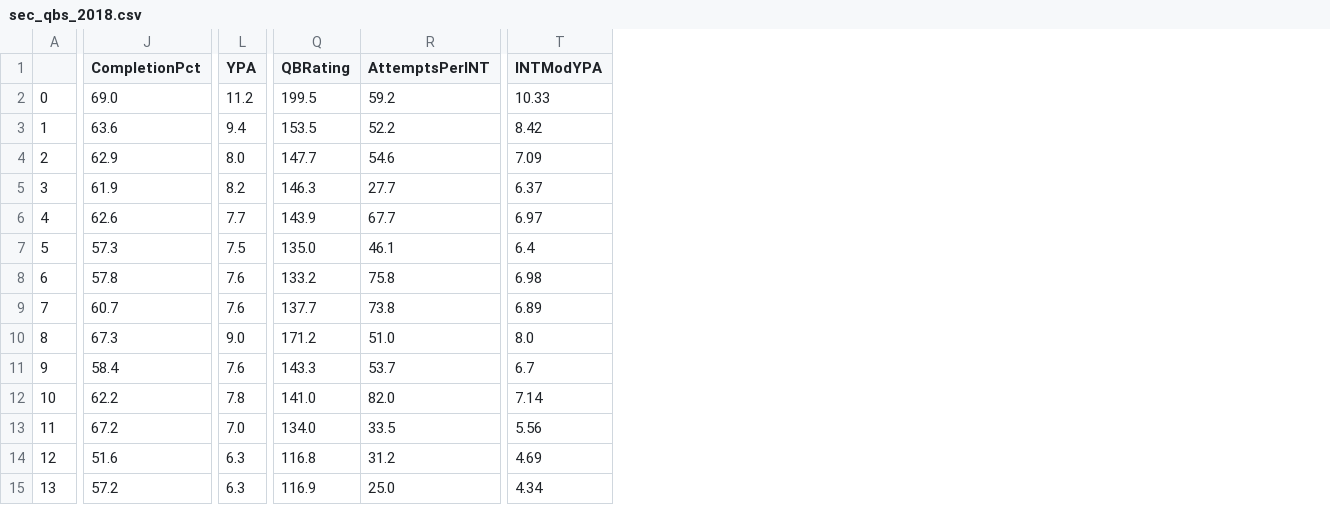
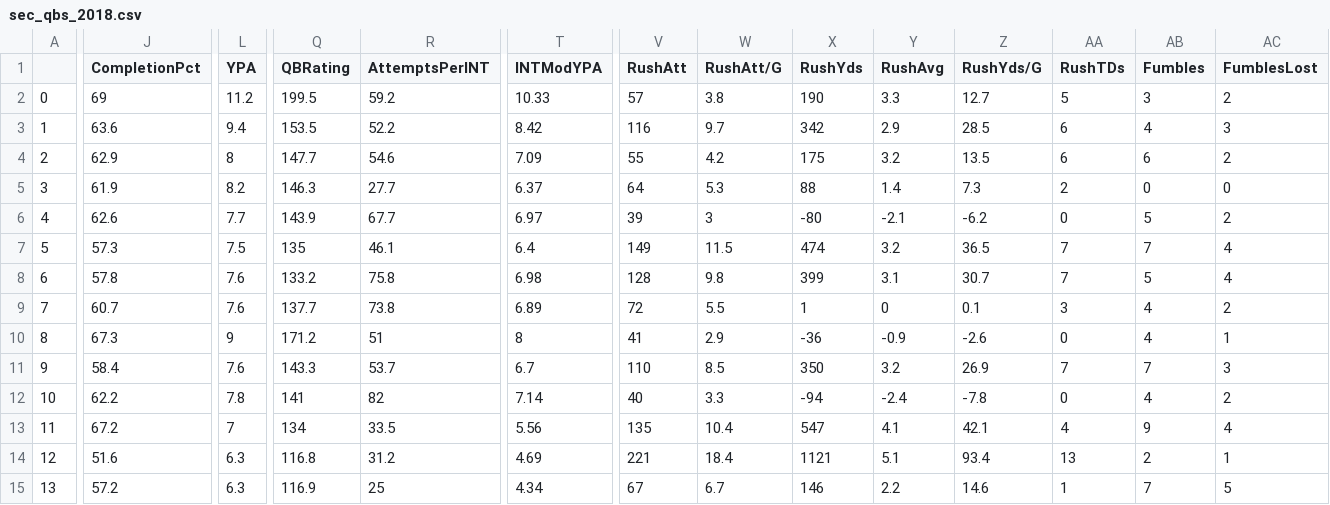
Before and after one commit to hjhuney/D3-Course, a CSV file: Playground/SEC/sec_qbs_2018.csv, drawn as a sheet; only a part is shown, gaps mark what is left out; the diff names each change by its address in the sheet, - before the commit and + after, or states it on an @@ line.

```diff
--- a/Playground/SEC/sec_qbs_2018.csv
+++ b/Playground/SEC/sec_qbs_2018.csv
+column V (RushAtt), rows 2-15: 57 | 116 | 55 | 64 | 39 | 149 | 128 | 72 | 41 | 110 | 40 | 135 | 221 | 67
+column W (RushAtt/G), rows 2-15: 3.8 | 9.7 | 4.2 | 5.3 | 3 | 11.5 | 9.8 | 5.5 | 2.9 | 8.5 | 3.3 | 10.4 | 18.4 | 6.7
+column X (RushYds), rows 2-15: 190 | 342 | 175 | 88 | -80 | 474 | 399 | 1 | -36 | 350 | -94 | 547 | 1121 | 146
+column Y (RushAvg), rows 2-15: 3.3 | 2.9 | 3.2 | 1.4 | -2.1 | 3.2 | 3.1 | 0 | -0.9 | 3.2 | -2.4 | 4.1 | 5.1 | 2.2
+column Z (RushYds/G), rows 2-15: 12.7 | 28.5 | 13.5 | 7.3 | -6.2 | 36.5 | 30.7 | 0.1 | -2.6 | 26.9 | -7.8 | 42.1 | 93.4 | 14.6
+column AA (RushTDs), rows 2-15: 5 | 6 | 6 | 2 | 0 | 7 | 7 | 3 | 0 | 7 | 0 | 4 | 13 | 1
+column AB (Fumbles), rows 2-15: 3 | 4 | 6 | 0 | 5 | 7 | 5 | 4 | 4 | 7 | 4 | 9 | 2 | 7
+column AC (FumblesLost), rows 2-15: 2 | 3 | 2 | 0 | 2 | 4 | 4 | 2 | 1 | 3 | 2 | 4 | 1 | 5
-J2 (CompletionPct): 69.0
+J2 (CompletionPct): 69
-L4 (YPA): 8.0
+L4 (YPA): 8
-Q7 (QBRating): 135.0
+Q7 (QBRating): 135
-L10 (YPA): 9.0
+L10 (YPA): 9
-R10 (AttemptsPerINT): 51.0
+R10 (AttemptsPerINT): 51
-T10 (INTModYPA): 8.0
+T10 (INTModYPA): 8
-Q12 (QBRating): 141.0
+Q12 (QBRating): 141
-R12 (AttemptsPerINT): 82.0
+R12 (AttemptsPerINT): 82
-L13 (YPA): 7.0
+L13 (YPA): 7
-Q13 (QBRating): 134.0
+Q13 (QBRating): 134
-R15 (AttemptsPerINT): 25.0
+R15 (AttemptsPerINT): 25
```
Also changed, not shown: 22 other files.
